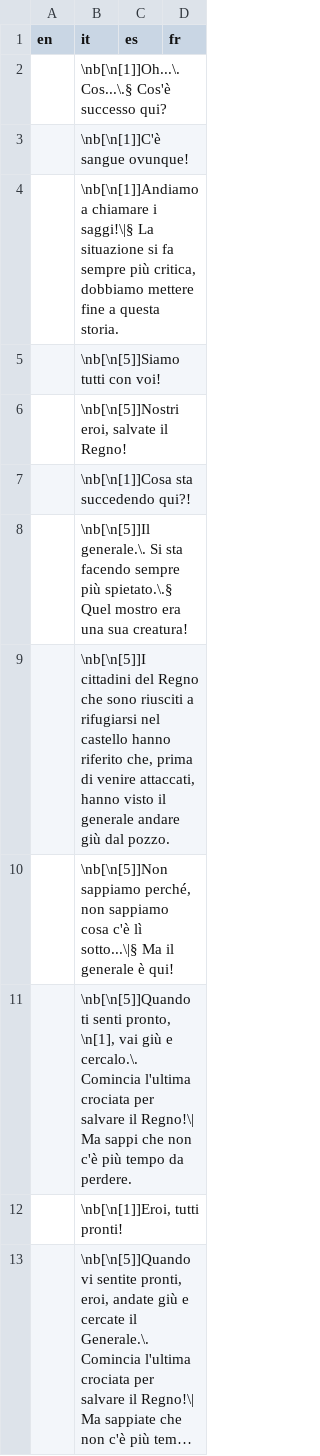
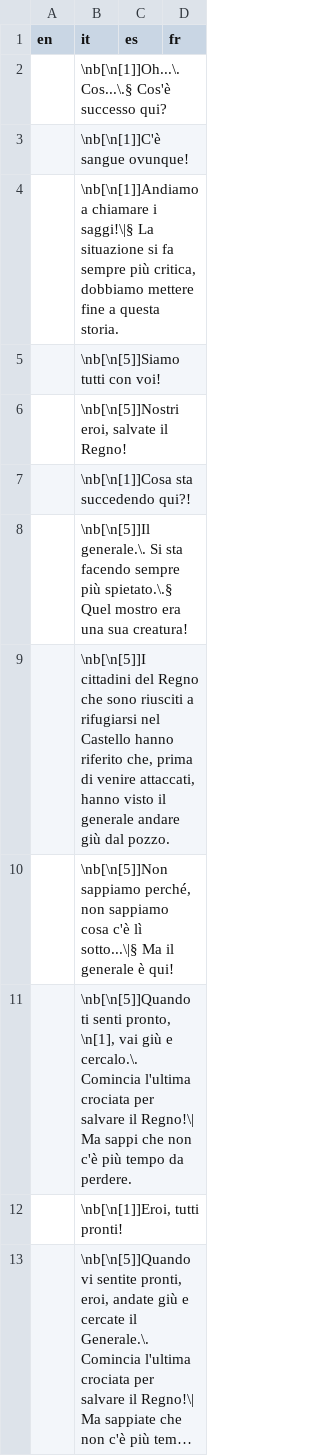
Before and after one commit to stesproject/Locale-oh2, a CSV file: map102.csv, drawn as a sheet; long unchanged cells end in ….

Commit message:
updated castello to Castello

```diff
--- a/map102.csv
+++ b/map102.csv
@@ -8,3 +8,3 @@ en;it;es;fr
 ;\nb[\n[5]]Il generale.\. Si sta facendo sempre più spietato.\.§ Quel mostro era una sua creatura!;;
-;\nb[\n[5]]I cittadini del Regno che sono riusciti a rifugiarsi nel castello hanno riferito che, prima di venire attaccati, hanno visto il generale andare giù dal pozzo.;;
+;\nb[\n[5]]I cittadini del Regno che sono riusciti a rifugiarsi nel Castello hanno riferito che, prima di venire attaccati, hanno visto il generale andare giù dal pozzo.;;
 ;\nb[\n[5]]Non sappiamo perché, non sappiamo cosa c'è lì sotto...\|§ Ma il generale è qui!;;
```
Also changed, not shown: map113.csv, map15.csv, 9 other files.
